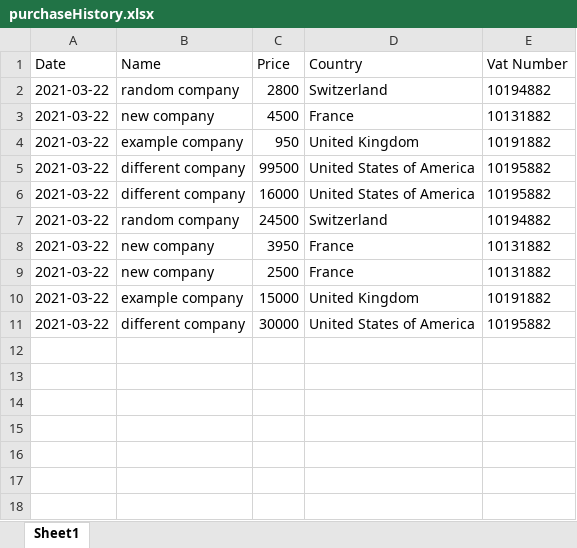
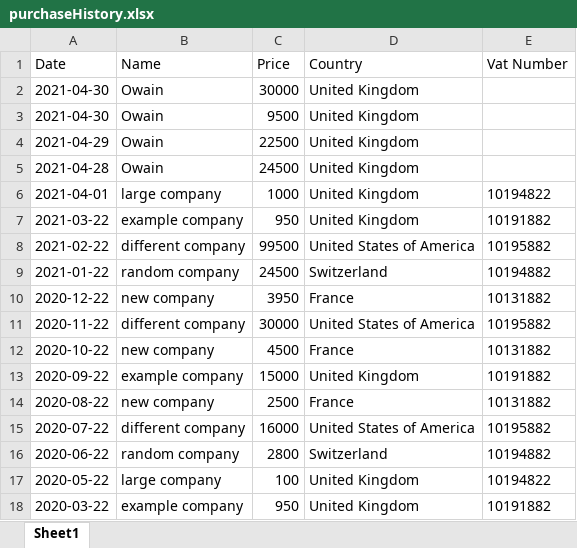
Before and after one commit to milosvujovic/imageoptim_project, an Excel workbook: static/purchases/purchaseHistory.xlsx, sheet Sheet1, drawn as a sheet; values as stored, in another font and other column widths than the file's, no borders; removed rows and columns are numbered as before the commit, all else as after; the diff names each change by its address in the sheet, - before the commit and + after, or states it on an @@ line.

```diff
--- a/static/purchases/purchaseHistory.xlsx (sheet Sheet1)
+++ b/static/purchases/purchaseHistory.xlsx (sheet Sheet1)
-row 2: 2021-03-22 | random company | 2800 | Switzerland | 10194882
-row 3: 2021-03-22 | new company | 4500 | France | 10131882
+row 2: 2021-04-30 | Owain | 30000 | United Kingdom
+row 3: 2021-04-30 | Owain | 9500 | United Kingdom
+row 4: 2021-04-29 | Owain | 22500 | United Kingdom
+row 5: 2021-04-28 | Owain | 24500 | United Kingdom
+row 6: 2021-04-01 | large company | 1000 | United Kingdom | 10194822
-A8 (Date): 2021-03-22
+A8 (Date): 2021-02-22
-row 6: 2021-03-22 | different company | 16000 | United States of America | 10195882
-A9 (Date): 2021-03-22
+A9 (Date): 2021-01-22
-A10 (Date): 2021-03-22
+A10 (Date): 2020-12-22
+row 11: 2020-11-22 | different company | 30000 | United States of America | 10195882
-A12 (Date): 2021-03-22
+A12 (Date): 2020-10-22
-C12 (Price): 2500
+C12 (Price): 4500
-A13 (Date): 2021-03-22
+A13 (Date): 2020-09-22
+row 14: 2020-08-22 | new company | 2500 | France | 10131882
-A15 (Date): 2021-03-22
+A15 (Date): 2020-07-22
-C15 (Price): 30000
+C15 (Price): 16000
+row 16: 2020-06-22 | random company | 2800 | Switzerland | 10194882
+row 17: 2020-05-22 | large company | 100 | United Kingdom | 10194822
+row 18: 2020-03-22 | example company | 950 | United Kingdom | 10191882
```
Also changed, not shown: 1 other file.
